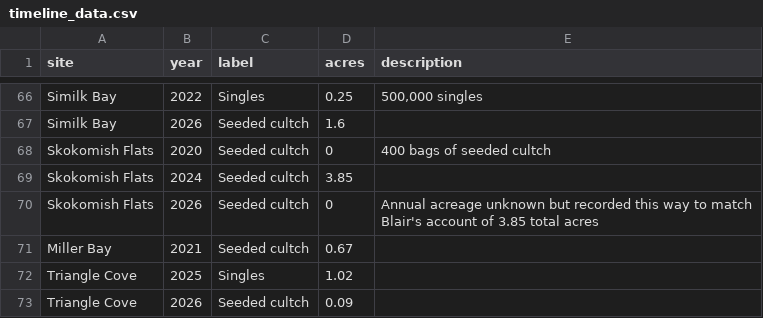
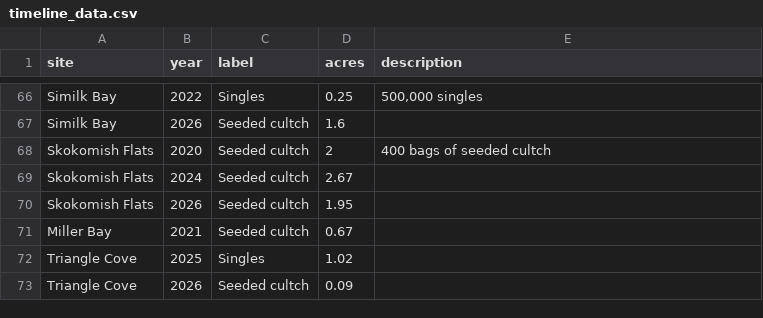
Before and after one commit to PSRF-Habitat/oly-dashboard, a CSV file: src/data/timeline_data.csv, drawn as a sheet; only a part is shown, gaps mark what is left out.

Commit message:
Update Skokomish acres

```diff
--- a/src/data/timeline_data.csv
+++ b/src/data/timeline_data.csv
@@ -67,5 +67,5 @@ Similk Bay,2022,Singles,0.25,"500,000 singles"
 Similk Bay,2026,Seeded cultch,1.6,
-Skokomish Flats,2020,Seeded cultch,0,400 bags of seeded cultch
-Skokomish Flats,2024,Seeded cultch,3.85,
-Skokomish Flats,2026,Seeded cultch,0,Annual acreage unknown but recorded this way to match Blair's account of 3.85 total acres,
+Skokomish Flats,2020,Seeded cultch,2,400 bags of seeded cultch
+Skokomish Flats,2024,Seeded cultch,2.67,
+Skokomish Flats,2026,Seeded cultch,1.95,
 Miller Bay,2021,Seeded cultch,0.67,
```
